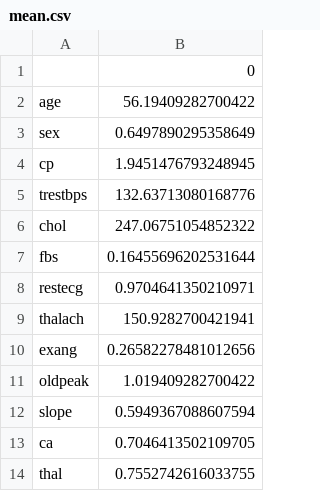
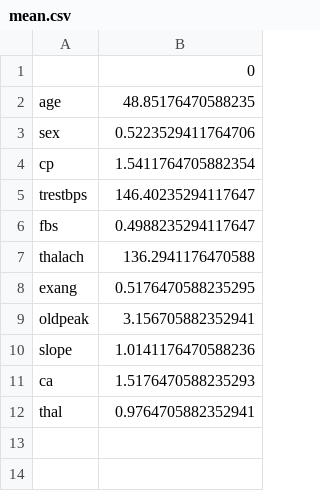
Before and after one commit to made-ml-in-prod-2022/lovets18, a CSV file: ml_project/train_constants/mean.csv, drawn as a sheet.

```diff
--- a/ml_project/train_constants/mean.csv
+++ b/ml_project/train_constants/mean.csv
@@ -1,14 +1,12 @@
 ,0
-age,56.19409282700422
-sex,0.6497890295358649
-cp,1.9451476793248945
-trestbps,132.63713080168776
-chol,247.06751054852322
-fbs,0.16455696202531644
-restecg,0.9704641350210971
-thalach,150.9282700421941
-exang,0.26582278481012656
-oldpeak,1.019409282700422
-slope,0.5949367088607594
-ca,0.7046413502109705
-thal,0.7552742616033755
+age,48.85176470588235
+sex,0.5223529411764706
+cp,1.5411764705882354
+trestbps,146.40235294117647
+fbs,0.4988235294117647
+thalach,136.2941176470588
+exang,0.5176470588235295
+oldpeak,3.156705882352941
+slope,1.0141176470588236
+ca,1.5176470588235293
+thal,0.9764705882352941
```
Also changed, not shown: ml_project/train_constants/std.csv, output/prediction.csv, 15 other files.
